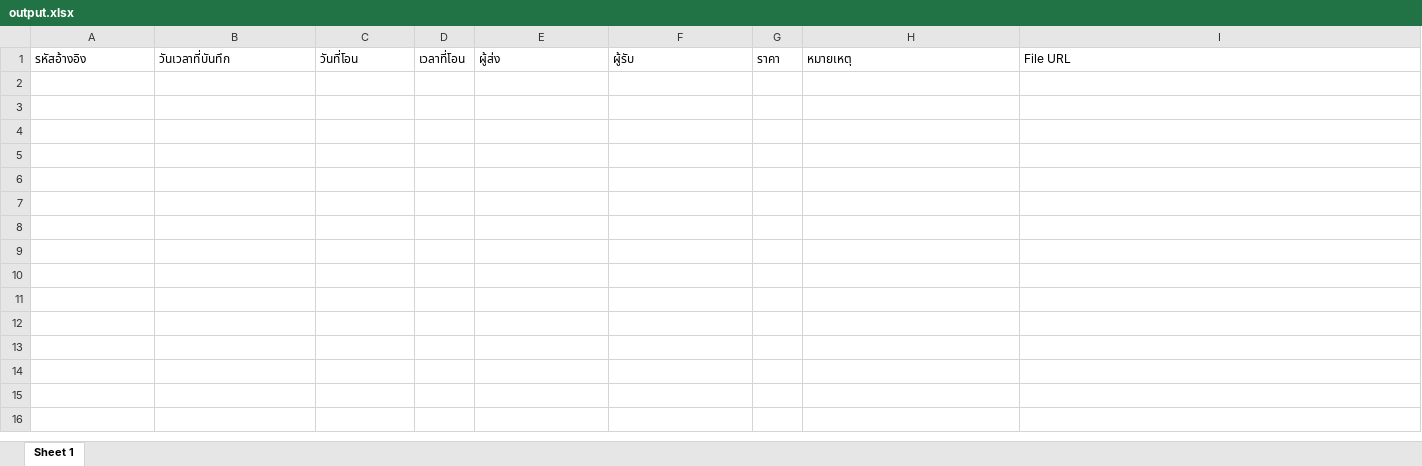
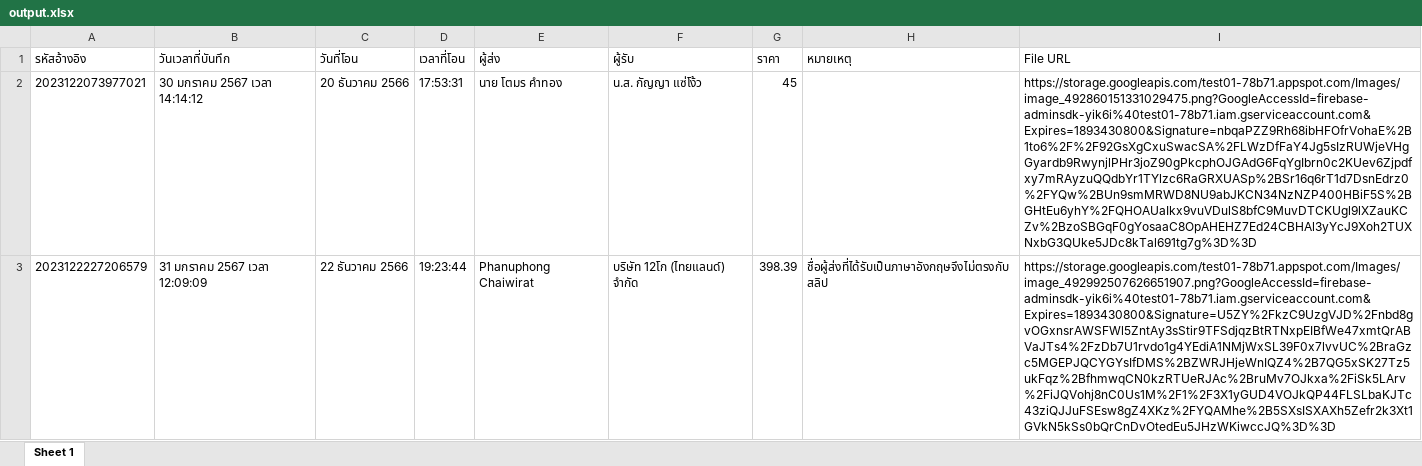
Before and after one commit to Phanupong881/LineChatbot, an Excel workbook: output.xlsx, sheet Sheet 1, drawn as a sheet; values as stored, in another font and other column widths than the file's, no borders; the diff names each change by its address in the sheet, - before the commit and + after, or states it on an @@ line.

Commit message:
Test001

```diff
--- a/output.xlsx (sheet Sheet 1)
+++ b/output.xlsx (sheet Sheet 1)
+row 2: 2023122073977021 | 30 มกราคม 2567 เวลา 14:14:12 | 20 ธันวาคม 2566 | 17:53:31 | นาย โตมร คำทอง | น.ส. กัญญา แซ่โง้ว | 45 |  | https://storage.googleapis.com/test01-78b71.appspot.com/Images/image_492860151331029475.png?GoogleAccessId=firebase-adminsdk-yik6i%40test01-78b71.iam.gserviceaccount.com&Expires=1893430800&Signature=nbqaPZZ9Rh68ibHFOfrVohaE%2B1to6%2F%2F92GsXgCxuSwacSA%2FLWzDfFaY4Jg5sIzRUWjeVHgGyardb9RwynjlPHr3joZ90gPkcphOJGAdG6FqYgIbrn0c2KUev6Zjpdfxy7mRAyzuQQdbYr1TYlzc6RaGRXUASp%2BSr16q6rT1d7DsnEdrz0%2FYQw%2BUn9smMRWD8NU9abJKCN34NzNZP400HBiF5S%2BGHtEu6yhY%2FQHOAUaIkx9vuVDulS8bfC9MuvDTCKUgl9lXZauKCZv%2BzoSBGqF0gYosaaC8OpAHEHZ7Ed24CBHAl3yYcJ9Xoh2TUXNxbG3QUke5JDc8kTal691tg7g%3D%3D
+row 3: 2023122227206579 | 31 มกราคม 2567 เวลา 12:09:09 | 22 ธันวาคม 2566 | 19:23:44 | Phanuphong Chaiwirat | บริษัท 12โก (ไทยแลนด์) จำกัด | 398.39 | ชื่อผู้ส่งที่ได้รับเป็นภาษาอังกฤษจึงไม่ตรงกับสลิป | https://storage.googleapis.com/test01-78b71.appspot.com/Images/image_492992507626651907.png?GoogleAccessId=firebase-adminsdk-yik6i%40test01-78b71.iam.gserviceaccount.com&Expires=1893430800&Signature=U5ZY%2FkzC9UzgVJD%2Fnbd8gvOGxnsrAWSFWl5ZntAy3sStir9TFSdjqzBtRTNxpEIBfWe47xmtQrABVaJTs4%2FzDb7U1rvdo1g4YEdiA1NMjWxSL39F0x7lvvUC%2BraGzc5MGEPJQCYGYsIfDMS%2BZWRJHjeWnIQZ4%2B7QG5xSK27Tz5ukFqz%2BfhmwqCN0kzRTUeRJAc%2BruMv7OJkxa%2FiSk5LArv%2FiJQVohj8nC0Us1M%2F1%2F3X1yGUD4VOJkQP44FLSLbaKJTc43ziQJJuFSEsw8gZ4XKz%2FYQAMhe%2B5SXsISXAXh5Zefr2k3Xt1GVkN5kSs0bQrCnDvOtedEu5JHzWKiwccJQ%3D%3D
```
Also changed, not shown: 6 other files.
